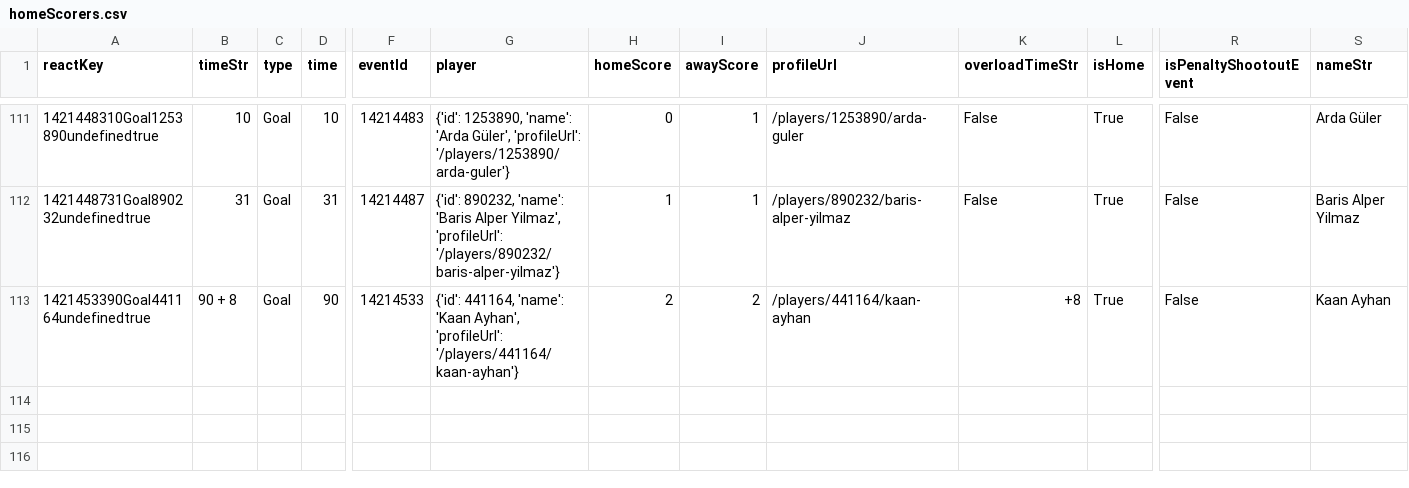
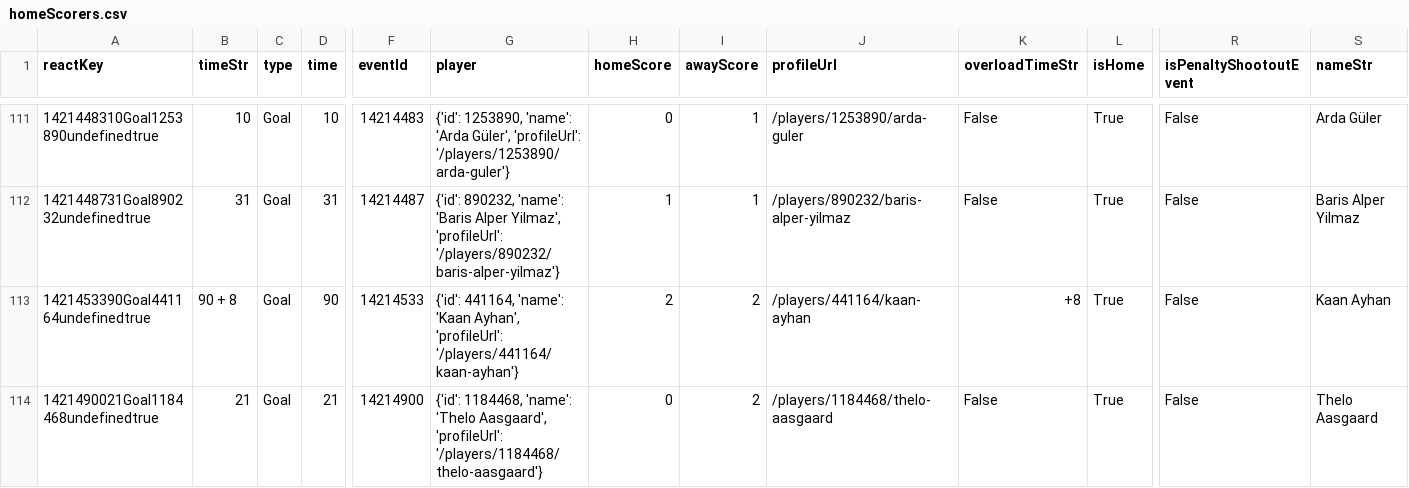
Before and after one commit to bolaxel/wcup26, a CSV file: goals/csv/homeScorers.csv, drawn as a sheet; only a part is shown, gaps mark what is left out; rows hold the shown columns only; the diff names each change by its address in the sheet, - before the commit and + after, or states it on an @@ line.

```diff
--- a/goals/csv/homeScorers.csv
+++ b/goals/csv/homeScorers.csv
+row 114: 1421490021Goal1184468undefinedtrue | 21 | Goal | 21 | 14214900 | {'id': 1184468, 'name': 'Thelo Aasgaard', 'profileUrl': '/players/1184468/thelo-aasgaard'} | 0 | 2 | /players/1184468/thelo-aasgaard | False | True | False | Thelo Aasgaard
```
Also changed, not shown: goals/csv/awayScorers.csv, goals/csv/listAwayPlayers.csv, 4 other files.
